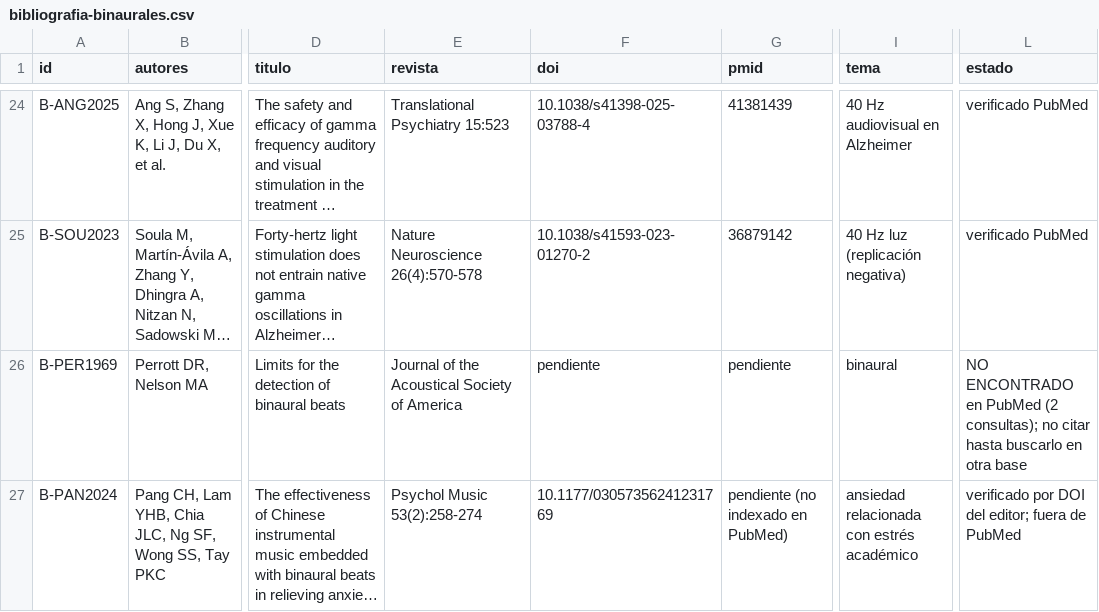
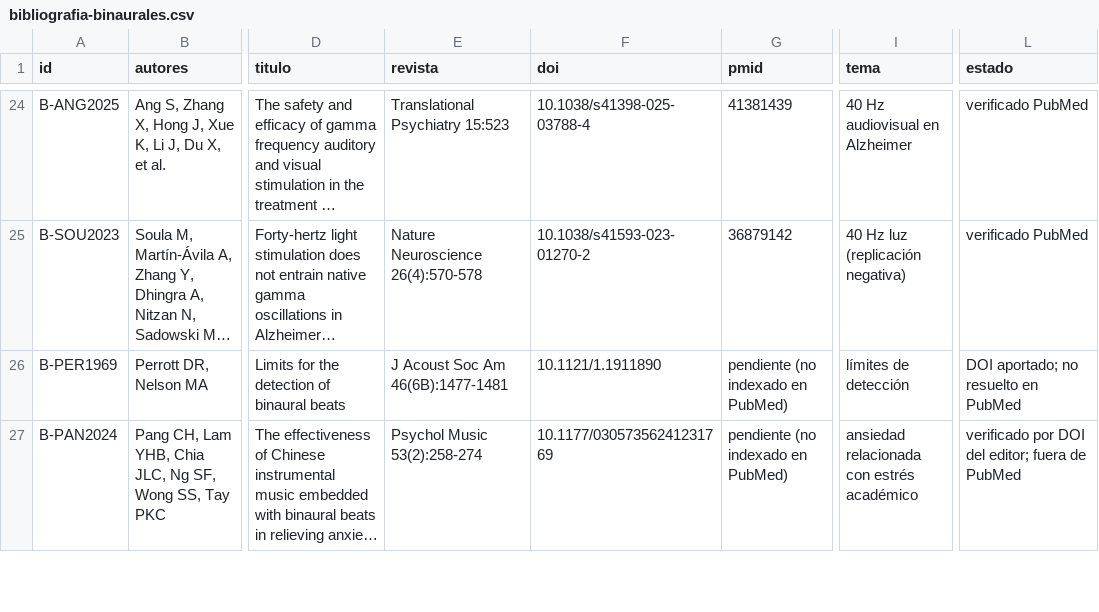
Before and after one commit to miguelm0rales77/binaural, a CSV file: investigacion/bibliografia-binaurales.csv, drawn as a sheet; only a part is shown, gaps mark what is left out; long unchanged cells end in …; the diff covers the shown part only; the diff names each change by its address in the sheet, - before the commit and + after, or states it on an @@ line.

```diff
--- a/investigacion/bibliografia-binaurales.csv
+++ b/investigacion/bibliografia-binaurales.csv
-E26 (revista): Journal of the Acoustical Society of America
+E26 (revista): J Acoust Soc Am 46(6B):1477-1481
-F26 (doi): pendiente
+F26 (doi): 10.1121/1.1911890
-G26 (pmid): pendiente
+G26 (pmid): pendiente (no indexado en PubMed)
-I26 (tema): binaural
+I26 (tema): límites de detección
-L26 (estado): NO ENCONTRADO en PubMed (2 consultas); no citar hasta buscarlo en otra base
+L26 (estado): DOI aportado; no resuelto en PubMed
```
Also changed, not shown: 4 added rows and 19 edited cells elsewhere in this file, 1 other file.
